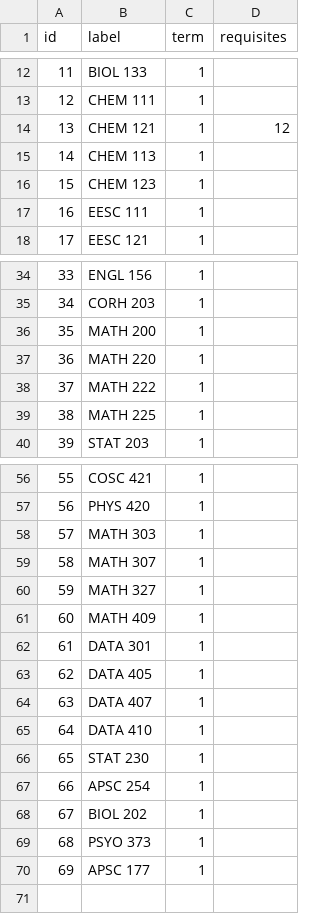
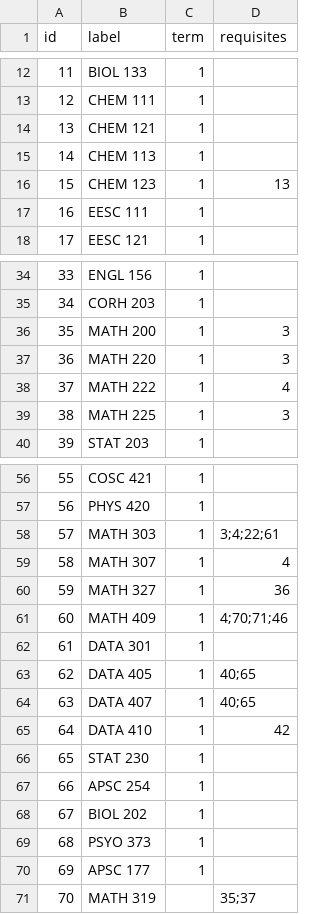
Before and after one commit to Danyulll/ALT-Shiny-App, a CSV file: data/Example-Curriculum.csv, drawn as a sheet; only a part is shown, gaps mark what is left out; the diff covers the shown part only.

```diff
--- a/data/Example-Curriculum.csv
+++ b/data/Example-Curriculum.csv
@@ -13,5 +13,5 @@
 12,CHEM 111,1,
-13,CHEM 121,1,12
+13,CHEM 121,1,
 14,CHEM 113,1,
-15,CHEM 123,1,
+15,CHEM 123,1,13
 16,EESC 111,1,
@@ -35,6 +35,6 @@
 34,CORH 203,1,
-35,MATH 200,1,
-36,MATH 220,1,
-37,MATH 222,1,
-38,MATH 225,1,
+35,MATH 200,1,3
+36,MATH 220,1,3
+37,MATH 222,1,4
+38,MATH 225,1,3
 39,STAT 203,1,
@@ -57,10 +57,10 @@
 56,PHYS 420,1,
-57,MATH 303,1,
-58,MATH 307,1,
-59,MATH 327,1,
-60,MATH 409,1,
+57,MATH 303,1,3;4;22;61
+58,MATH 307,1,4
+59,MATH 327,1,36
+60,MATH 409,1,4;70;71;46
 61,DATA 301,1,
-62,DATA 405,1,
-63,DATA 407,1,
-64,DATA 410,1,
+62,DATA 405,1,40;65
+63,DATA 407,1,40;65
+64,DATA 410,1,42
 65,STAT 230,1,
@@ -70 +70,2 @@
 69,APSC 177,1,
+70,MATH 319,,35;37
```
Also changed, not shown: 3 edited cells elsewhere in this file, 5 other files.
